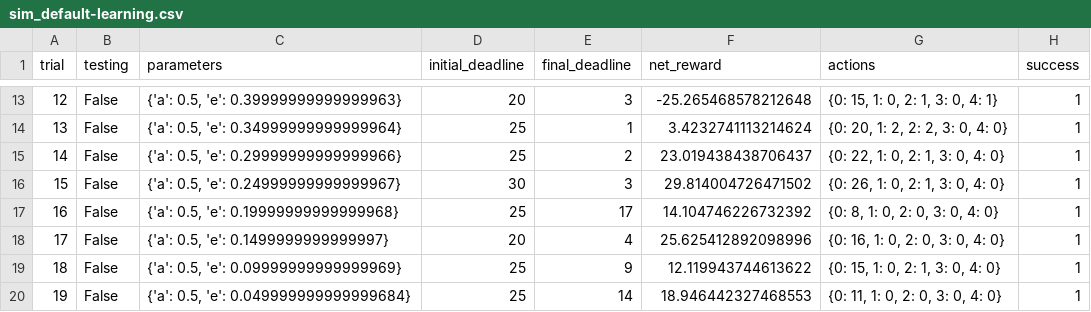
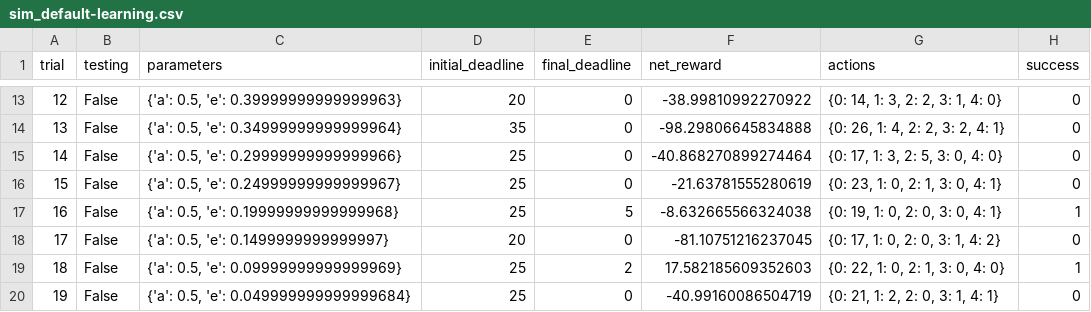
Before and after one commit to ArtiPyHeart/Udacity-ML-smartcab, a CSV file: logs/sim_default-learning.csv, drawn as a sheet; only a part is shown, gaps mark what is left out; the diff covers the shown part only.

```diff
--- a/logs/sim_default-learning.csv
+++ b/logs/sim_default-learning.csv
@@ -13,8 +13,8 @@ trial,testing,parameters,initial_deadline,final_deadline,net_reward,actions,succ
-12,False,"{'a': 0.5, 'e': 0.39999999999999963}",20,3,-25.265468578212648,"{0: 15, 1: 0, 2: 1, 3: 0, 4: 1}",1
-13,False,"{'a': 0.5, 'e': 0.34999999999999964}",25,1,3.4232741113214624,"{0: 20, 1: 2, 2: 2, 3: 0, 4: 0}",1
-14,False,"{'a': 0.5, 'e': 0.29999999999999966}",25,2,23.019438438706437,"{0: 22, 1: 0, 2: 1, 3: 0, 4: 0}",1
-15,False,"{'a': 0.5, 'e': 0.24999999999999967}",30,3,29.814004726471502,"{0: 26, 1: 0, 2: 1, 3: 0, 4: 0}",1
-16,False,"{'a': 0.5, 'e': 0.19999999999999968}",25,17,14.104746226732392,"{0: 8, 1: 0, 2: 0, 3: 0, 4: 0}",1
-17,False,"{'a': 0.5, 'e': 0.1499999999999997}",20,4,25.625412892098996,"{0: 16, 1: 0, 2: 0, 3: 0, 4: 0}",1
-18,False,"{'a': 0.5, 'e': 0.09999999999999969}",25,9,12.119943744613622,"{0: 15, 1: 0, 2: 1, 3: 0, 4: 0}",1
-19,False,"{'a': 0.5, 'e': 0.049999999999999684}",25,14,18.946442327468553,"{0: 11, 1: 0, 2: 0, 3: 0, 4: 0}",1
+12,False,"{'a': 0.5, 'e': 0.39999999999999963}",20,0,-38.99810992270922,"{0: 14, 1: 3, 2: 2, 3: 1, 4: 0}",0
+13,False,"{'a': 0.5, 'e': 0.34999999999999964}",35,0,-98.29806645834888,"{0: 26, 1: 4, 2: 2, 3: 2, 4: 1}",0
+14,False,"{'a': 0.5, 'e': 0.29999999999999966}",25,0,-40.868270899274464,"{0: 17, 1: 3, 2: 5, 3: 0, 4: 0}",0
+15,False,"{'a': 0.5, 'e': 0.24999999999999967}",25,0,-21.63781555280619,"{0: 23, 1: 0, 2: 1, 3: 0, 4: 1}",0
+16,False,"{'a': 0.5, 'e': 0.19999999999999968}",25,5,-8.632665566324038,"{0: 19, 1: 0, 2: 0, 3: 0, 4: 1}",1
+17,False,"{'a': 0.5, 'e': 0.1499999999999997}",20,0,-81.10751216237045,"{0: 17, 1: 0, 2: 0, 3: 1, 4: 2}",0
+18,False,"{'a': 0.5, 'e': 0.09999999999999969}",25,2,17.582185609352603,"{0: 22, 1: 0, 2: 1, 3: 0, 4: 0}",1
+19,False,"{'a': 0.5, 'e': 0.049999999999999684}",25,0,-40.99160086504719,"{0: 21, 1: 2, 2: 0, 3: 1, 4: 1}",0
```
Also changed, not shown: 70 edited cells elsewhere in this file, 6 other files.
